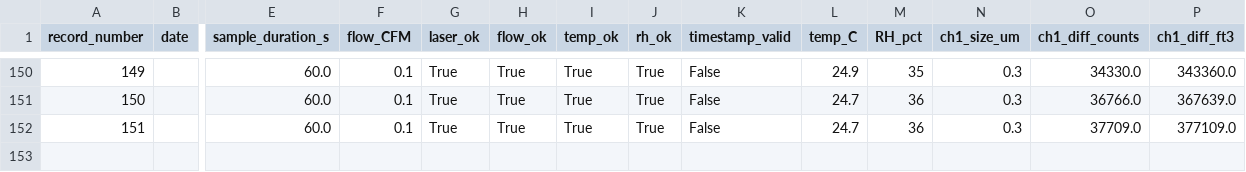
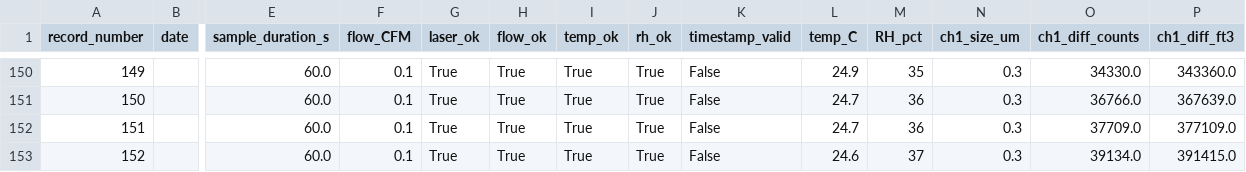
Before and after one commit to szhang17phys/IU-CRP-Monitoring, a CSV file: data/measurements.csv, drawn as a sheet; only a part is shown, gaps mark what is left out; rows hold the shown columns only; the diff names each change by its address in the sheet, - before the commit and + after, or states it on an @@ line.

```diff
--- a/data/measurements.csv
+++ b/data/measurements.csv
+row 153: 152 |  | 60.0 | 0.1 | True | True | True | True | False | 24.6 | 37 | 0.3 | 39134.0 | 391415.0
```
Also changed, not shown: 2 other files.
